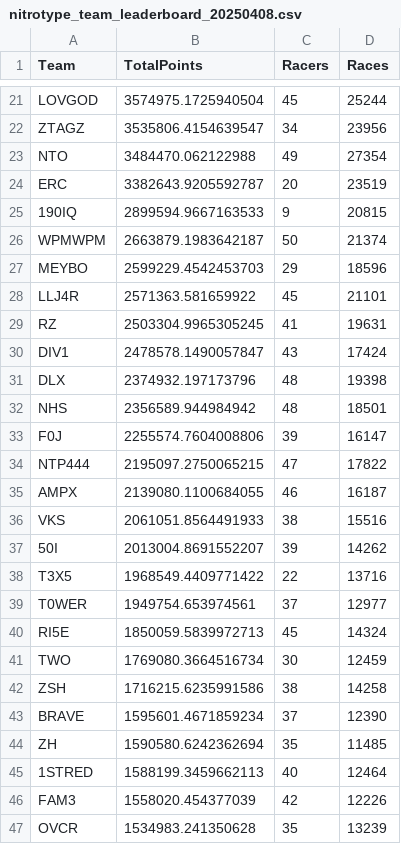
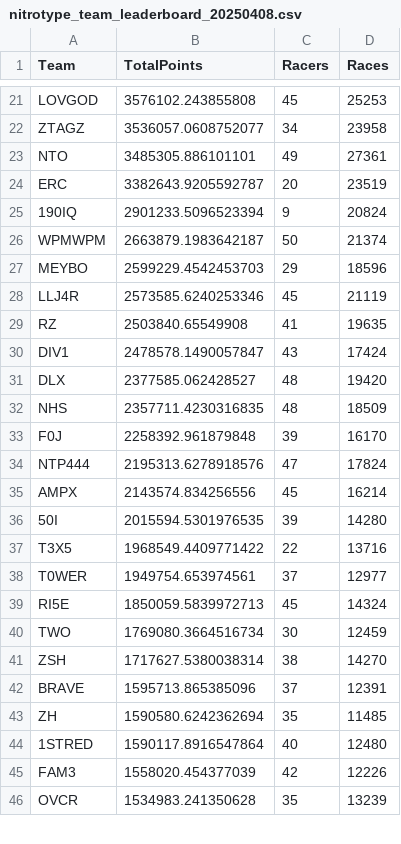
Before and after one commit to theoneitrox/nitrotypelb, a CSV file: csv_archive/nitrotype_team_leaderboard_20250408.csv, drawn as a sheet; only a part is shown, gaps mark what is left out; removed rows and columns are numbered as before the commit, all else as after; the diff covers the shown part only; the diff names each change by its address in the sheet, - before the commit and + after, or states it on an @@ line.

```diff
--- a/csv_archive/nitrotype_team_leaderboard_20250408.csv
+++ b/csv_archive/nitrotype_team_leaderboard_20250408.csv
-B21 (TotalPoints): 3574975.1725940504
+B21 (TotalPoints): 3576102.243855808
-D21 (Races): 25244
+D21 (Races): 25253
-B22 (TotalPoints): 3535806.4154639547
+B22 (TotalPoints): 3536057.0608752077
-D22 (Races): 23956
+D22 (Races): 23958
-B23 (TotalPoints): 3484470.062122988
+B23 (TotalPoints): 3485305.886101101
-D23 (Races): 27354
+D23 (Races): 27361
-B25 (TotalPoints): 2899594.9667163533
+B25 (TotalPoints): 2901233.5096523394
-D25 (Races): 20815
+D25 (Races): 20824
-B28 (TotalPoints): 2571363.581659922
+B28 (TotalPoints): 2573585.6240253346
-D28 (Races): 21101
+D28 (Races): 21119
-B29 (TotalPoints): 2503304.9965305245
+B29 (TotalPoints): 2503840.65549908
-D29 (Races): 19631
+D29 (Races): 19635
-B31 (TotalPoints): 2374932.197173796
+B31 (TotalPoints): 2377585.062428527
-D31 (Races): 19398
+D31 (Races): 19420
-B32 (TotalPoints): 2356589.944984942
+B32 (TotalPoints): 2357711.4230316835
-D32 (Races): 18501
+D32 (Races): 18509
-B33 (TotalPoints): 2255574.7604008806
+B33 (TotalPoints): 2258392.961879848
-D33 (Races): 16147
+D33 (Races): 16170
-B34 (TotalPoints): 2195097.2750065215
+B34 (TotalPoints): 2195313.6278918576
-D34 (Races): 17822
+D34 (Races): 17824
-B35 (TotalPoints): 2139080.1100684055
+B35 (TotalPoints): 2143574.834256556
-C35 (Racers): 46
+C35 (Racers): 45
-D35 (Races): 16187
+D35 (Races): 16214
-row 36: VKS | 2061051.8564491933 | 38 | 15516
-B36 (TotalPoints): 2013004.8691552207
+B36 (TotalPoints): 2015594.5301976535
-D36 (Races): 14262
+D36 (Races): 14280
-B41 (TotalPoints): 1716215.6235991586
+B41 (TotalPoints): 1717627.5380038314
-D41 (Races): 14258
+D41 (Races): 14270
-B42 (TotalPoints): 1595601.4671859234
+B42 (TotalPoints): 1595713.865385096
-D42 (Races): 12390
+D42 (Races): 12391
-B44 (TotalPoints): 1588199.3459662113
+B44 (TotalPoints): 1590117.8916547864
-D44 (Races): 12464
+D44 (Races): 12480
```
Also changed, not shown: 2 added rows, 3 removed rows and 83 edited cells elsewhere in this file, 2 other files.
